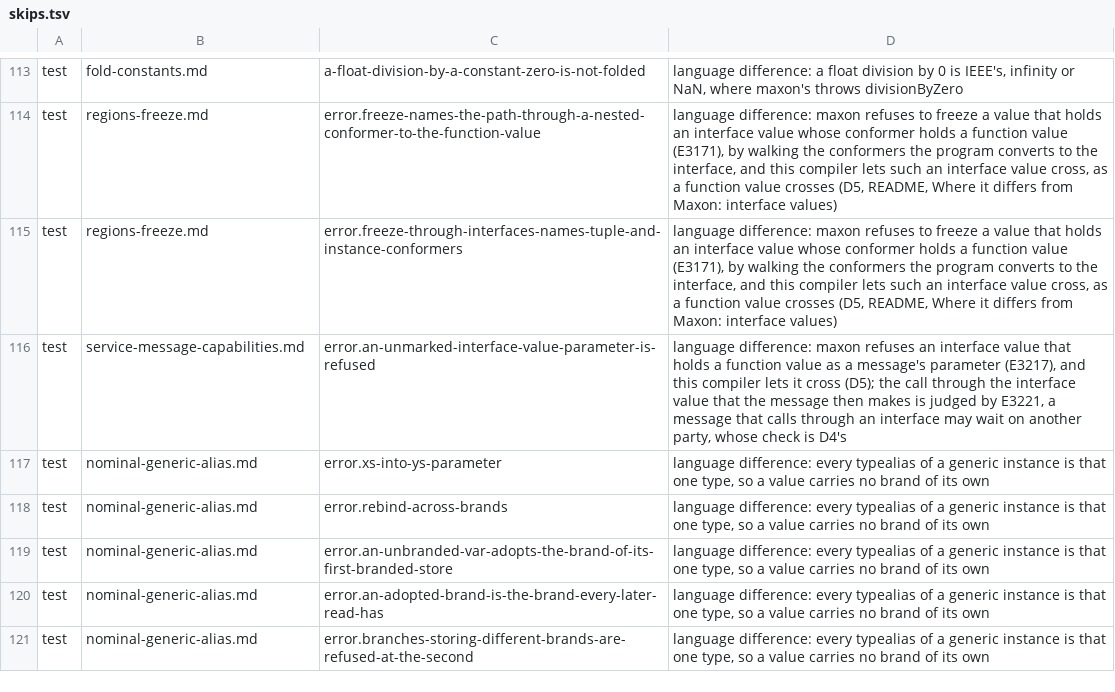
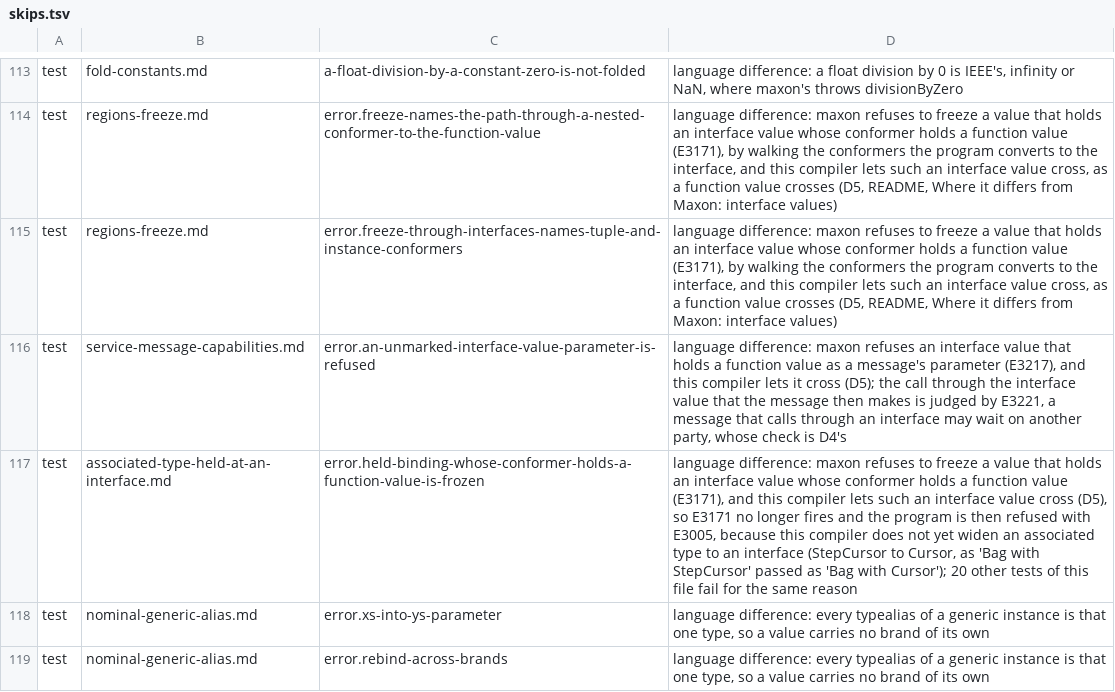
Before and after one commit to maxon-lang/maxon-rewrite-bootstrap, a TSV file: self/driver/skips.tsv, drawn as a sheet; only a part is shown, gaps mark what is left out; the shorter side is filled out with more unchanged rows.

```diff
--- a/self/driver/skips.tsv
+++ b/self/driver/skips.tsv
@@ -116,2 +116,3 @@ test	regions-freeze.md	error.freeze-through-interfaces-names-tuple-and-instance-
 test	service-message-capabilities.md	error.an-unmarked-interface-value-parameter-is-refused	language difference: maxon refuses an interface value that holds a function value as a message's parameter (E3217), and this compiler lets it cross (D5); the call through the interface value that the message then makes is judged by E3221, a message that calls through an interface may wait on another party, whose check is D4's
+test	associated-type-held-at-an-interface.md	error.held-binding-whose-conformer-holds-a-function-value-is-frozen	language difference: maxon refuses to freeze a value that holds an interface value whose conformer holds a function value (E3171), and this compiler lets such an interface value cross (D5), so E3171 no longer fires and the program is then refused with E3005, because this compiler does not yet widen an associated type to an interface (StepCursor to Cursor, as 'Bag with StepCursor' passed as 'Bag with Cursor'); 20 other tests of this file fail for the same reason
 test	nominal-generic-alias.md	error.xs-into-ys-parameter	language difference: every typealias of a generic instance is that one type, so a value carries no brand of its own
```
Also changed, not shown: 3 other files.
